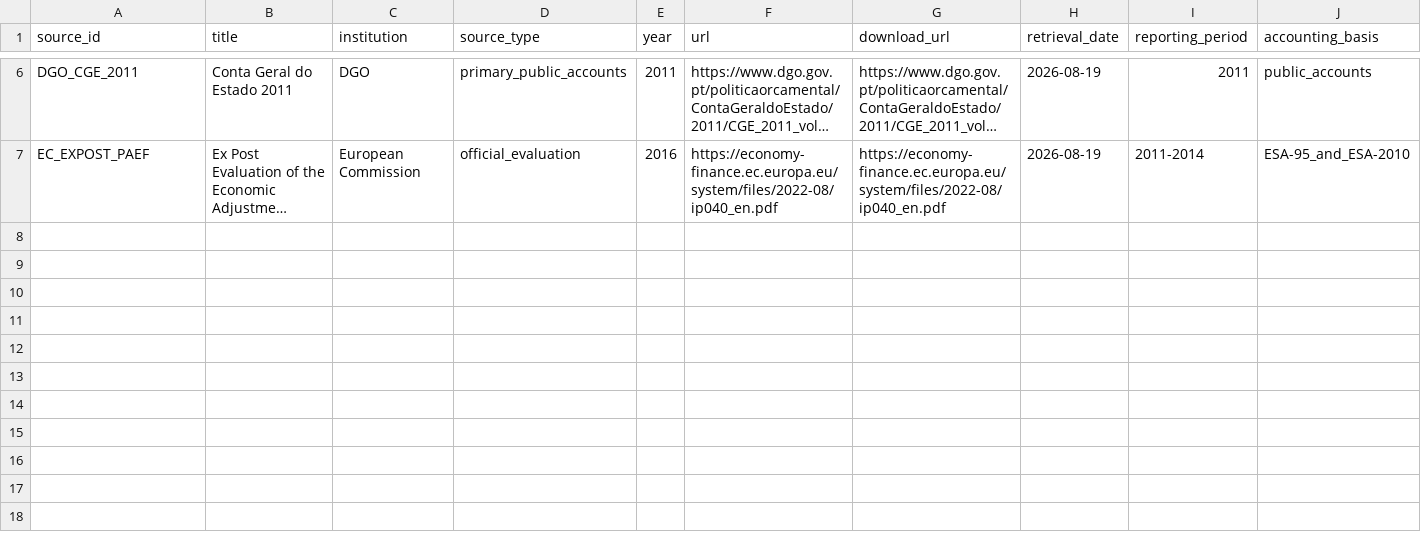
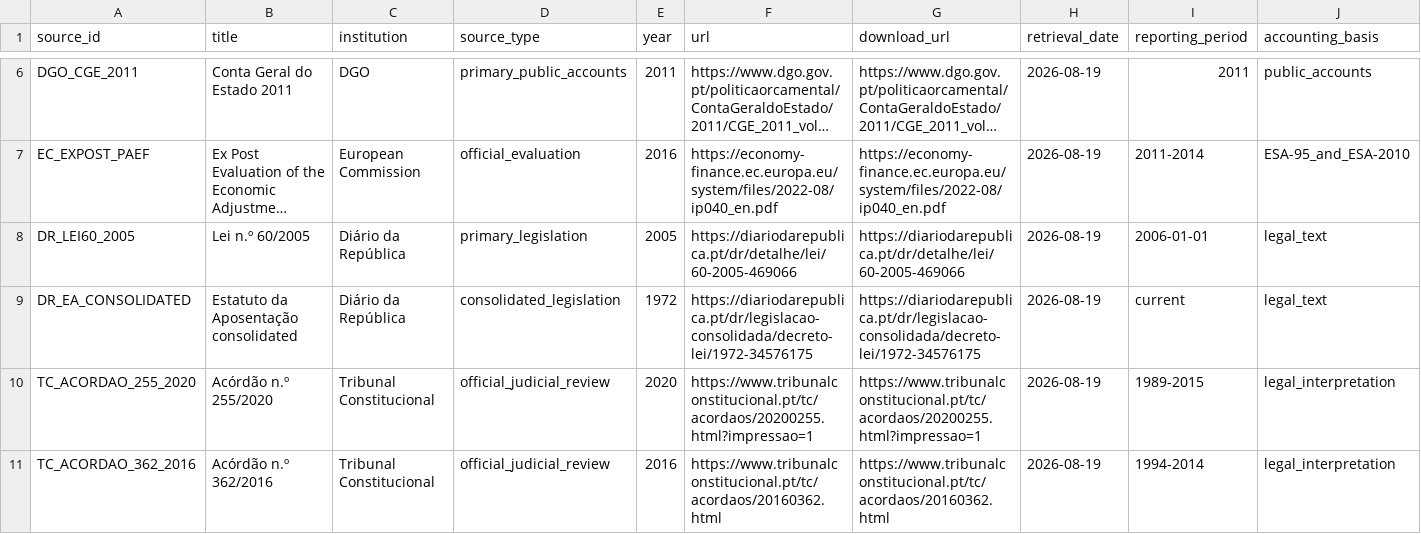
Before and after one commit to DiogoRibeiro7/portugal-public-pension-financing, a CSV file: evidence/source_registry.csv, drawn as a sheet; only a part is shown, gaps mark what is left out; long unchanged cells end in …; rows hold the shown columns only; the diff names each change by its address in the sheet, - before the commit and + after, or states it on an @@ line.

Commit message:
Build legal contribution history

```diff
--- a/evidence/source_registry.csv
+++ b/evidence/source_registry.csv
+row 8: DR_LEI60_2005 | Lei n.º 60/2005 | Diário da República | primary_legislation | 2005 | https://diariodarepublica.pt/dr/detalhe/lei/60-2005-469066 | https://diariodarepublica.pt/dr/detalhe/lei/60-2005-469066 | 2026-08-19 | 2006-01-01 | legal_text
+row 9: DR_EA_CONSOLIDATED | Estatuto da Aposentação consolidated | Diário da República | consolidated_legislation | 1972 | https://diariodarepublica.pt/dr/legislacao-consolidada/decreto-lei/1972-34576175 | https://diariodarepublica.pt/dr/legislacao-consolidada/decreto-lei/1972-34576175 | 2026-08-19 | current | legal_text
+row 10: TC_ACORDAO_255_2020 | Acórdão n.º 255/2020 | Tribunal Constitucional | official_judicial_review | 2020 | https://www.tribunalconstitucional.pt/tc/acordaos/20200255.html?impressao=1 | https://www.tribunalconstitucional.pt/tc/acordaos/20200255.html?impressao=1 | 2026-08-19 | 1989-2015 | legal_interpretation
+row 11: TC_ACORDAO_362_2016 | Acórdão n.º 362/2016 | Tribunal Constitucional | official_judicial_review | 2016 | https://www.tribunalconstitucional.pt/tc/acordaos/20160362.html | https://www.tribunalconstitucional.pt/tc/acordaos/20160362.html | 2026-08-19 | 1994-2014 | legal_interpretation
```
Also changed, not shown: 6 other files.
